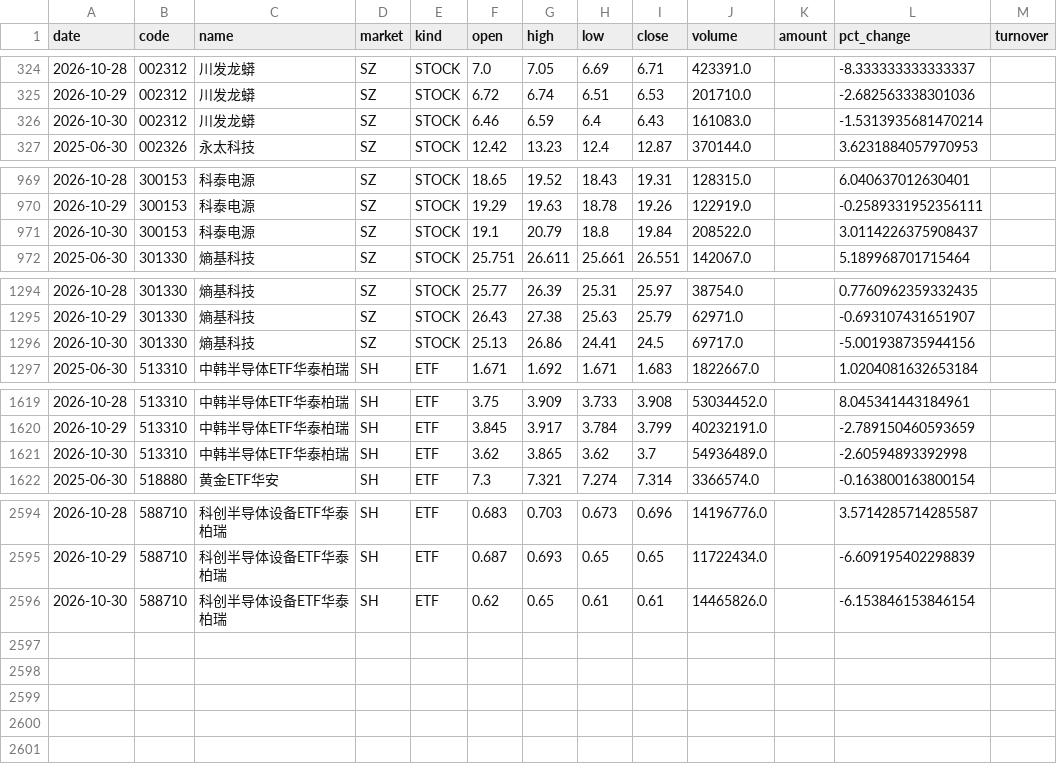
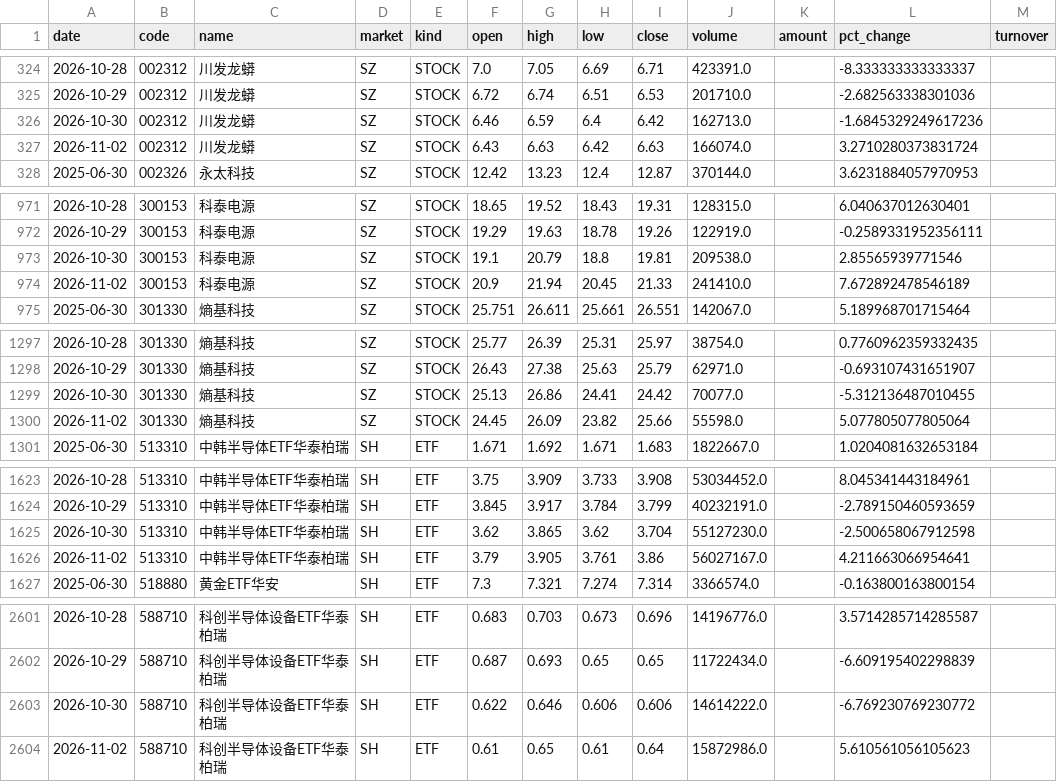
Before and after one commit to teresahblack04-ops/a-share-portfolio-monitor, a CSV file: data/ohlcv.csv, drawn as a sheet; only a part is shown, gaps mark what is left out; the diff covers the shown part only.

```diff
--- a/data/ohlcv.csv
+++ b/data/ohlcv.csv
@@ -325,3 +325,4 @@
 2026-10-29,002312,川发龙蟒,SZ,STOCK,6.72,6.74,6.51,6.53,201710.0,,-2.682563338301036,
-2026-10-30,002312,川发龙蟒,SZ,STOCK,6.46,6.59,6.4,6.43,161083.0,,-1.5313935681470214,
+2026-10-30,002312,川发龙蟒,SZ,STOCK,6.46,6.59,6.4,6.42,162713.0,,-1.6845329249617236,
+2026-11-02,002312,川发龙蟒,SZ,STOCK,6.43,6.63,6.42,6.63,166074.0,,3.2710280373831724,
 2025-06-30,002326,永太科技,SZ,STOCK,12.42,13.23,12.4,12.87,370144.0,,3.6231884057970953,
@@ -970,3 +972,4 @@
 2026-10-29,300153,科泰电源,SZ,STOCK,19.29,19.63,18.78,19.26,122919.0,,-0.2589331952356111,
-2026-10-30,300153,科泰电源,SZ,STOCK,19.1,20.79,18.8,19.84,208522.0,,3.0114226375908437,
+2026-10-30,300153,科泰电源,SZ,STOCK,19.1,20.79,18.8,19.81,209538.0,,2.85565939771546,
+2026-11-02,300153,科泰电源,SZ,STOCK,20.9,21.94,20.45,21.33,241410.0,,7.672892478546189,
 2025-06-30,301330,熵基科技,SZ,STOCK,25.751,26.611,25.661,26.551,142067.0,,5.189968701715464,
@@ -1295,3 +1298,4 @@
 2026-10-29,301330,熵基科技,SZ,STOCK,26.43,27.38,25.63,25.79,62971.0,,-0.693107431651907,
-2026-10-30,301330,熵基科技,SZ,STOCK,25.13,26.86,24.41,24.5,69717.0,,-5.001938735944156,
+2026-10-30,301330,熵基科技,SZ,STOCK,25.13,26.86,24.41,24.42,70077.0,,-5.312136487010455,
+2026-11-02,301330,熵基科技,SZ,STOCK,24.45,26.09,23.82,25.66,55598.0,,5.077805077805064,
 2025-06-30,513310,中韩半导体ETF华泰柏瑞,SH,ETF,1.671,1.692,1.671,1.683,1822667.0,,1.0204081632653184,
@@ -1620,3 +1624,4 @@
 2026-10-29,513310,中韩半导体ETF华泰柏瑞,SH,ETF,3.845,3.917,3.784,3.799,40232191.0,,-2.789150460593659,
-2026-10-30,513310,中韩半导体ETF华泰柏瑞,SH,ETF,3.62,3.865,3.62,3.7,54936489.0,,-2.60594893392998,
+2026-10-30,513310,中韩半导体ETF华泰柏瑞,SH,ETF,3.62,3.865,3.62,3.704,55127230.0,,-2.500658067912598,
+2026-11-02,513310,中韩半导体ETF华泰柏瑞,SH,ETF,3.79,3.905,3.761,3.86,56027167.0,,4.211663066954641,
 2025-06-30,518880,黄金ETF华安,SH,ETF,7.3,7.321,7.274,7.314,3366574.0,,-0.163800163800154,
@@ -2595,2 +2602,3 @@
 2026-10-29,588710,科创半导体设备ETF华泰柏瑞,SH,ETF,0.687,0.693,0.65,0.65,11722434.0,,-6.609195402298839,
-2026-10-30,588710,科创半导体设备ETF华泰柏瑞,SH,ETF,0.62,0.65,0.61,0.61,14465826.0,,-6.153846153846154,
+2026-10-30,588710,科创半导体设备ETF华泰柏瑞,SH,ETF,0.622,0.646,0.606,0.606,14614222.0,,-6.769230769230772,
+2026-11-02,588710,科创半导体设备ETF华泰柏瑞,SH,ETF,0.61,0.65,0.61,0.64,15872986.0,,5.610561056105623,
```
Also changed, not shown: 3 added rows and 6 edited cells elsewhere in this file, output/fundamental_report.csv, output/risk_dashboard.csv, 4 other files.
